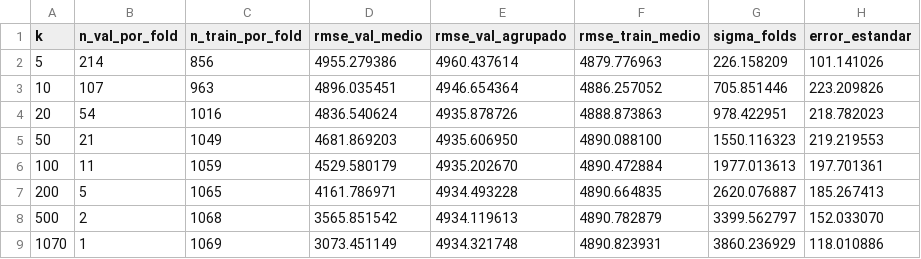
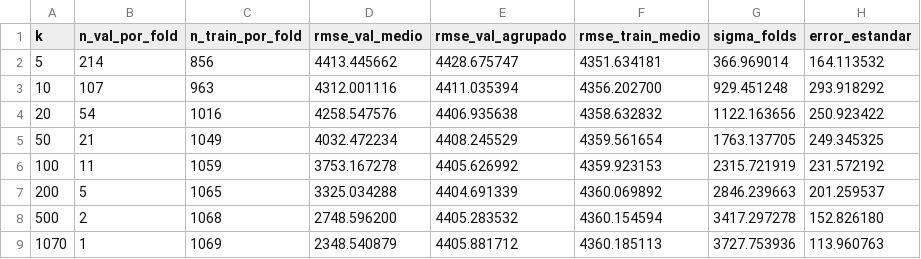
Before and after one commit to SebasCaules/72.75-ML-TP1, a CSV file: resultados/sensibilidad_k.csv, drawn as a sheet.

```diff
--- a/resultados/sensibilidad_k.csv
+++ b/resultados/sensibilidad_k.csv
@@ -1,9 +1,9 @@
 k,n_val_por_fold,n_train_por_fold,rmse_val_medio,rmse_val_agrupado,rmse_train_medio,sigma_folds,error_estandar
-5,214,856,4955.279386,4960.437614,4879.776963,226.158209,101.141026
-10,107,963,4896.035451,4946.654364,4886.257052,705.851446,223.209826
-20,54,1016,4836.540624,4935.878726,4888.873863,978.422951,218.782023
-50,21,1049,4681.869203,4935.606950,4890.088100,1550.116323,219.219553
-100,11,1059,4529.580179,4935.202670,4890.472884,1977.013613,197.701361
-200,5,1065,4161.786971,4934.493228,4890.664835,2620.076887,185.267413
-500,2,1068,3565.851542,4934.119613,4890.782879,3399.562797,152.033070
-1070,1,1069,3073.451149,4934.321748,4890.823931,3860.236929,118.010886
+5,214,856,4413.445662,4428.675747,4351.634181,366.969014,164.113532
+10,107,963,4312.001116,4411.035394,4356.202700,929.451248,293.918292
+20,54,1016,4258.547576,4406.935638,4358.632832,1122.163656,250.923422
+50,21,1049,4032.472234,4408.245529,4359.561654,1763.137705,249.345325
+100,11,1059,3753.167278,4405.626992,4359.923153,2315.721919,231.572192
+200,5,1065,3325.034288,4404.691339,4360.069892,2846.239663,201.259537
+500,2,1068,2748.596200,4405.283532,4360.154594,3417.297278,152.826180
+1070,1,1069,2348.540879,4405.881712,4360.185113,3727.753936,113.960763
```
Also changed, not shown: resultados/cv_lasso.csv, resultados/cv_lineal.csv, 48 other files.
